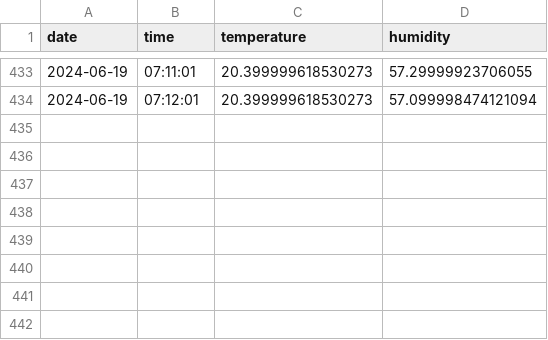
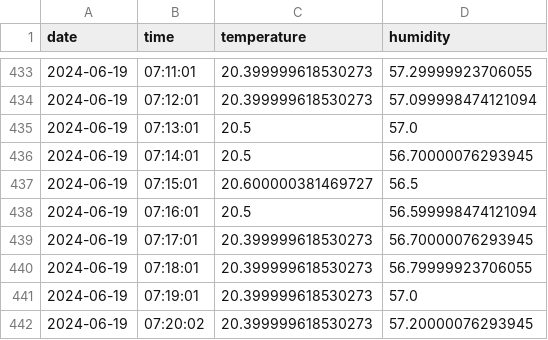
Before and after one commit to drAgnieszka/19tka, a CSV file: data/2024-06-19.csv, drawn as a sheet; only a part is shown, gaps mark what is left out; the diff names each change by its address in the sheet, - before the commit and + after, or states it on an @@ line.

Commit message:
update measurments

```diff
--- a/data/2024-06-19.csv
+++ b/data/2024-06-19.csv
+row 435: 2024-06-19 | 07:13:01 | 20.5 | 57.0
+row 436: 2024-06-19 | 07:14:01 | 20.5 | 56.70000076293945
+row 437: 2024-06-19 | 07:15:01 | 20.600000381469727 | 56.5
+row 438: 2024-06-19 | 07:16:01 | 20.5 | 56.599998474121094
+row 439: 2024-06-19 | 07:17:01 | 20.399999618530273 | 56.70000076293945
+row 440: 2024-06-19 | 07:18:01 | 20.399999618530273 | 56.79999923706055
+row 441: 2024-06-19 | 07:19:01 | 20.399999618530273 | 57.0
+row 442: 2024-06-19 | 07:20:02 | 20.399999618530273 | 57.20000076293945
```
